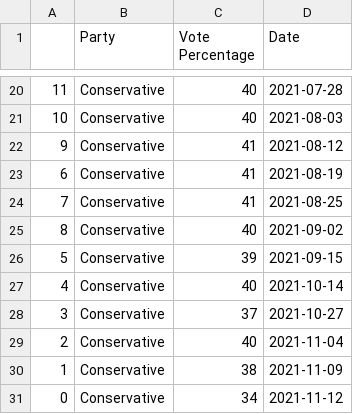
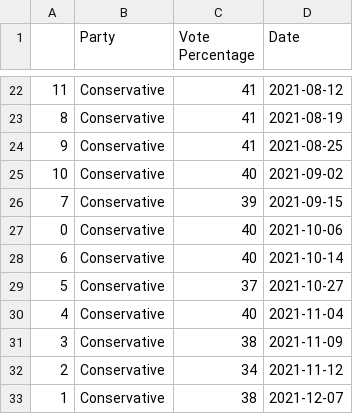
Before and after one commit to Edward-Natusch/Edward-Natusch.github.io, a CSV file: Homework7_ConservativePartyPollingData.csv, drawn as a sheet; only a part is shown, gaps mark what is left out; the diff covers the shown part only.

```diff
--- a/Homework7_ConservativePartyPollingData.csv
+++ b/Homework7_ConservativePartyPollingData.csv
@@ -20,12 +22,12 @@
-11,Conservative,40  ,2021-07-28
-10,Conservative,40  ,2021-08-03
-9,Conservative,41  ,2021-08-12
-6,Conservative,41  ,2021-08-19
-7,Conservative,41  ,2021-08-25
-8,Conservative,40  ,2021-09-02
-5,Conservative,39  ,2021-09-15
-4,Conservative,40  ,2021-10-14
-3,Conservative, 37 ,2021-10-27
-2,Conservative,40  ,2021-11-04
-1,Conservative, 38 ,2021-11-09
-0,Conservative,34  ,2021-11-12
+11,Conservative,41  ,2021-08-12
+8,Conservative,41  ,2021-08-19
+9,Conservative,41  ,2021-08-25
+10,Conservative,40  ,2021-09-02
+7,Conservative,39  ,2021-09-15
+0,Conservative,40  ,2021-10-06
+6,Conservative,40  ,2021-10-14
+5,Conservative, 37 ,2021-10-27
+4,Conservative,40  ,2021-11-04
+3,Conservative, 38 ,2021-11-09
+2,Conservative,34  ,2021-11-12
+1,Conservative,38  ,2021-12-07
```
Also changed, not shown: 3 added rows, 1 removed row and 28 edited cells elsewhere in this file, Homework7_LabourPartyPollingData.csv.
